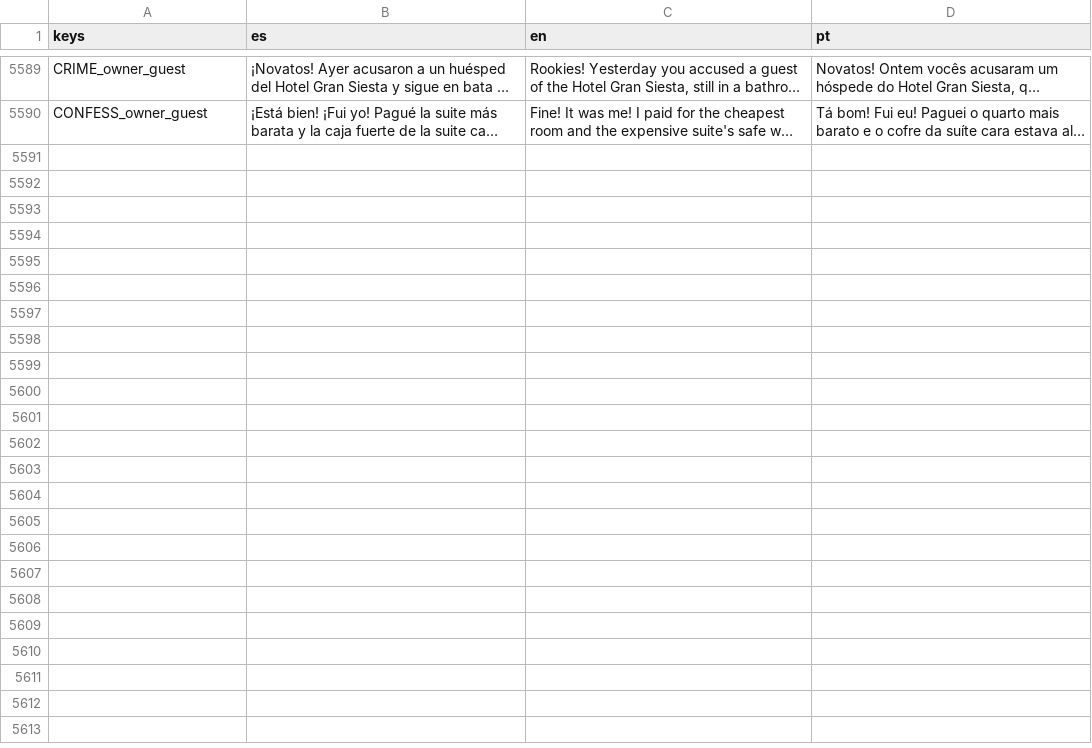
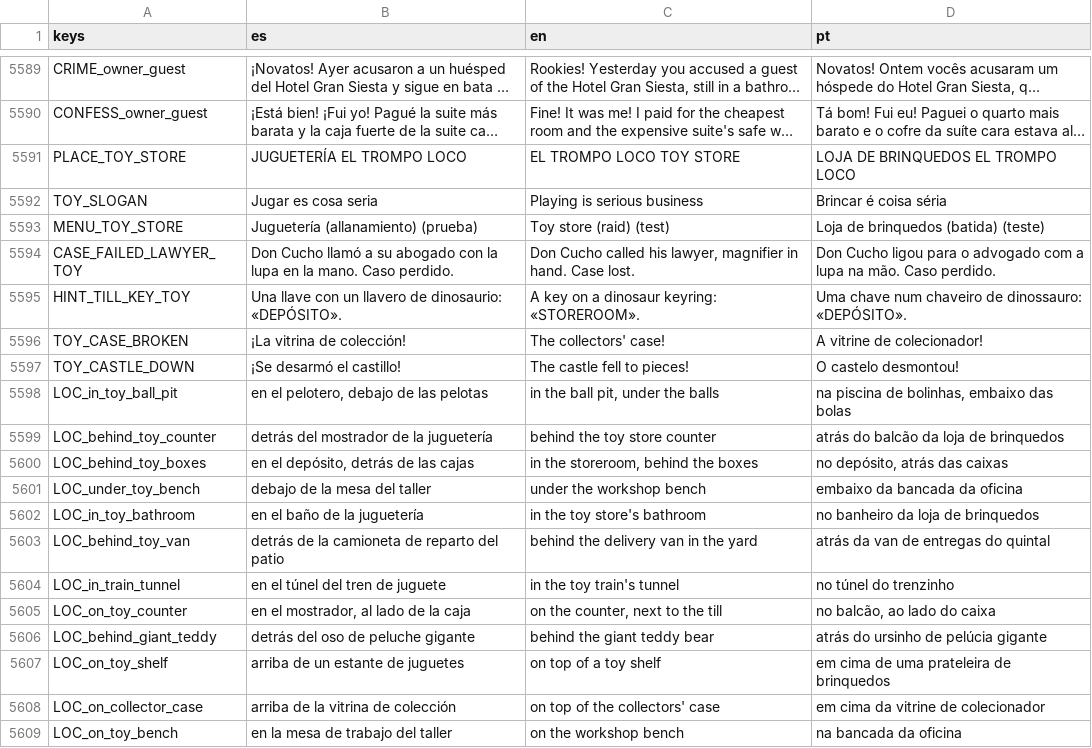
Before and after one commit to cristiangelini/BPD, a CSV file: translations/texts.csv, drawn as a sheet; only a part is shown, gaps mark what is left out; long unchanged cells end in …; the diff names each change by its address in the sheet, - before the commit and + after, or states it on an @@ line.

```diff
--- a/translations/texts.csv
+++ b/translations/texts.csv
+row 5591: PLACE_TOY_STORE | JUGUETERÍA EL TROMPO LOCO | EL TROMPO LOCO TOY STORE | LOJA DE BRINQUEDOS EL TROMPO LOCO
+row 5592: TOY_SLOGAN | Jugar es cosa seria | Playing is serious business | Brincar é coisa séria
+row 5593: MENU_TOY_STORE | Juguetería (allanamiento) (prueba) | Toy store (raid) (test) | Loja de brinquedos (batida) (teste)
+row 5594: CASE_FAILED_LAWYER_TOY | Don Cucho llamó a su abogado con la lupa en la mano. Caso perdido. | Don Cucho called his lawyer, magnifier in hand. Case lost. | Don Cucho ligou para o advogado com a lupa na mão. Caso perdido.
+row 5595: HINT_TILL_KEY_TOY | Una llave con un llavero de dinosaurio: «DEPÓSITO». | A key on a dinosaur keyring: «STOREROOM». | Uma chave num chaveiro de dinossauro: «DEPÓSITO».
+row 5596: TOY_CASE_BROKEN | ¡La vitrina de colección! | The collectors' case! | A vitrine de colecionador!
+row 5597: TOY_CASTLE_DOWN | ¡Se desarmó el castillo! | The castle fell to pieces! | O castelo desmontou!
+row 5598: LOC_in_toy_ball_pit | en el pelotero, debajo de las pelotas | in the ball pit, under the balls | na piscina de bolinhas, embaixo das bolas
+row 5599: LOC_behind_toy_counter | detrás del mostrador de la juguetería | behind the toy store counter | atrás do balcão da loja de brinquedos
+row 5600: LOC_behind_toy_boxes | en el depósito, detrás de las cajas | in the storeroom, behind the boxes | no depósito, atrás das caixas
+row 5601: LOC_under_toy_bench | debajo de la mesa del taller | under the workshop bench | embaixo da bancada da oficina
+row 5602: LOC_in_toy_bathroom | en el baño de la juguetería | in the toy store's bathroom | no banheiro da loja de brinquedos
+row 5603: LOC_behind_toy_van | detrás de la camioneta de reparto del patio | behind the delivery van in the yard | atrás da van de entregas do quintal
+row 5604: LOC_in_train_tunnel | en el túnel del tren de juguete | in the toy train's tunnel | no túnel do trenzinho
+row 5605: LOC_on_toy_counter | en el mostrador, al lado de la caja | on the counter, next to the till | no balcão, ao lado do caixa
+row 5606: LOC_behind_giant_teddy | detrás del oso de peluche gigante | behind the giant teddy bear | atrás do ursinho de pelúcia gigante
+row 5607: LOC_on_toy_shelf | arriba de un estante de juguetes | on top of a toy shelf | em cima de uma prateleira de brinquedos
+row 5608: LOC_on_collector_case | arriba de la vitrina de colección | on top of the collectors' case | em cima da vitrine de colecionador
+row 5609: LOC_on_toy_bench | en la mesa de trabajo del taller | on the workshop bench | na bancada da oficina
```
Also changed, not shown: 31 other files.
